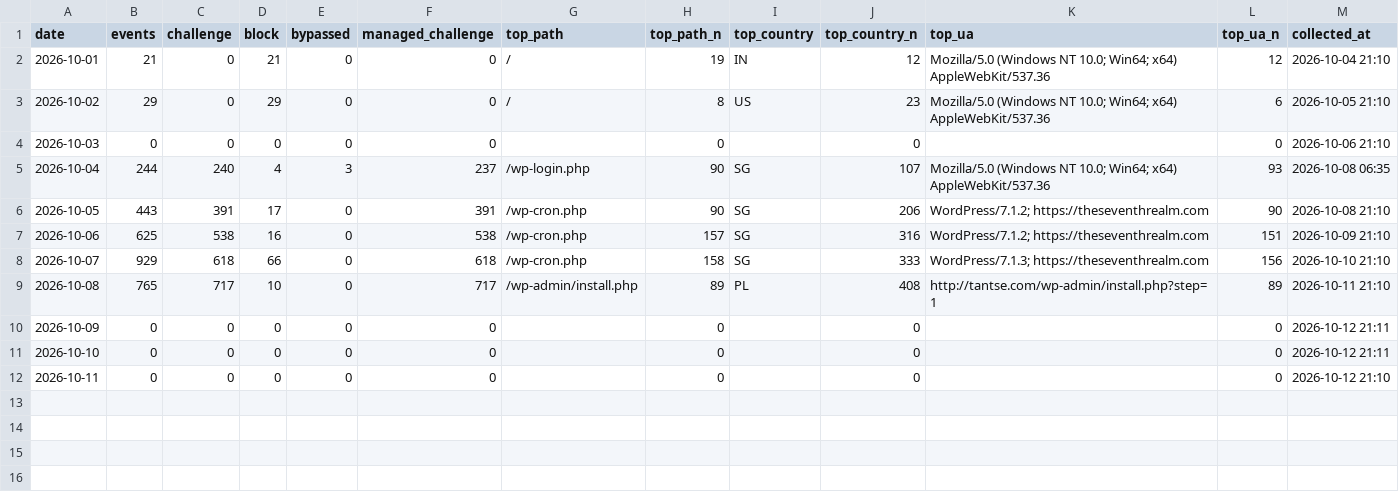
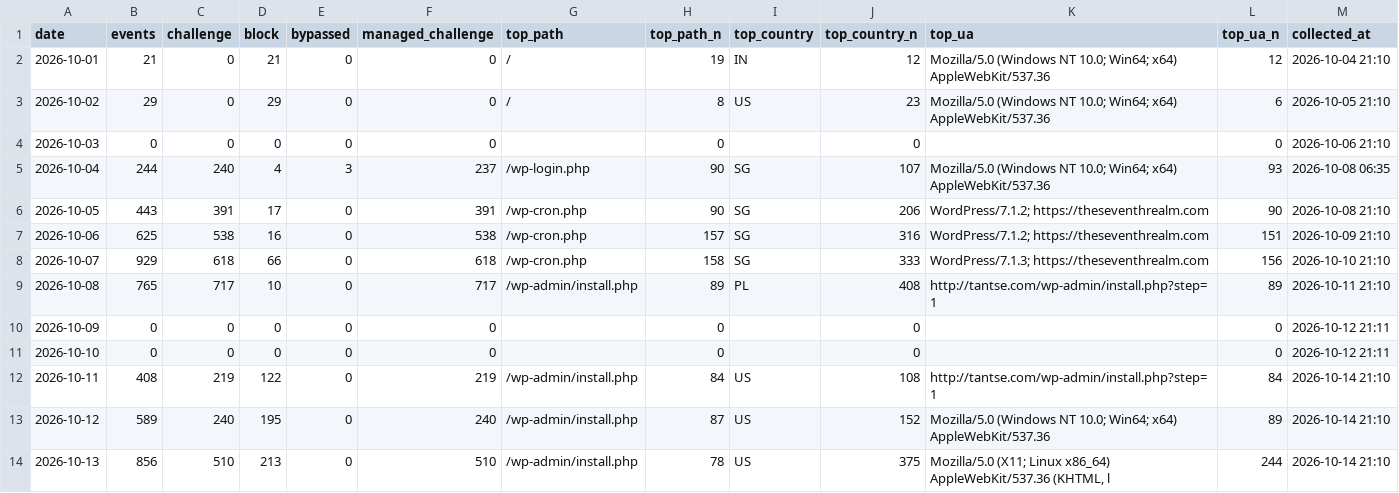
Before and after one commit to GeekBilly/theseventhrealm, a CSV file: 11-运营/data/cf-security.csv, drawn as a sheet.

```diff
--- a/11-运营/data/cf-security.csv
+++ b/11-运营/data/cf-security.csv
@@ -11,2 +11,4 @@ date,events,challenge,block,bypassed,managed_challenge,top_path,top_path_n,top_c
 2026-10-10,0,0,0,0,0,,0,,0,,0,2026-10-12 21:11
-2026-10-11,0,0,0,0,0,,0,,0,,0,2026-10-12 21:10
+2026-10-11,408,219,122,0,219,/wp-admin/install.php,84,US,108,http://tantse.com/wp-admin/install.php?step=1,84,2026-10-14 21:10
+2026-10-12,589,240,195,0,240,/wp-admin/install.php,87,US,152,Mozilla/5.0 (Windows NT 10.0; Win64; x64) AppleWebKit/537.36,89,2026-10-14 21:10
+2026-10-13,856,510,213,0,510,/wp-admin/install.php,78,US,375,"Mozilla/5.0 (X11; Linux x86_64) AppleWebKit/537.36 (KHTML, l",244,2026-10-14 21:10
```
Also changed, not shown: 04-市场/03-推广获客/数据回收/站点分析/站点数据.csv, 11-运营/data/deepseek-balance.csv, 9 other files.
